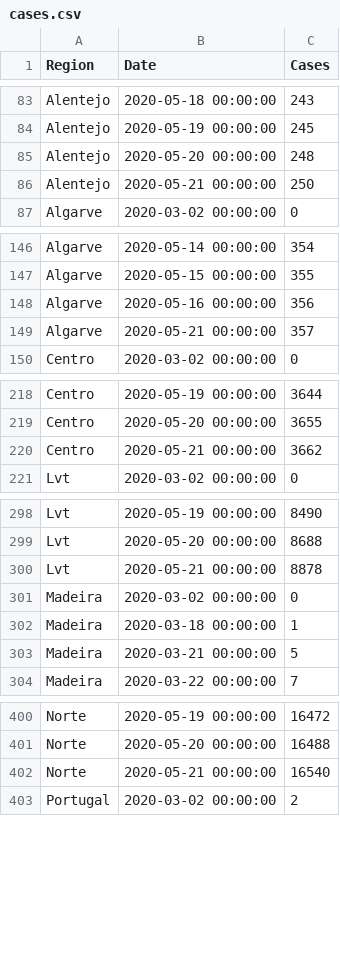
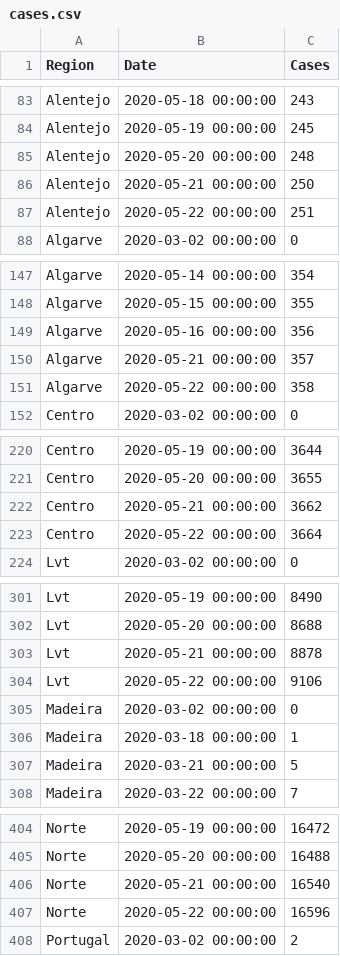
Before and after one commit to builduplabs/covid-countdown, a CSV file: src/data/cases.csv, drawn as a sheet; only a part is shown, gaps mark what is left out; the diff covers the shown part only; the diff names each change by its address in the sheet, - before the commit and + after, or states it on an @@ line.

Commit message:
Update cases.csv

```diff
--- a/src/data/cases.csv
+++ b/src/data/cases.csv
+row 87: Alentejo | 2020-05-22 00:00:00 | 251
+row 151: Algarve | 2020-05-22 00:00:00 | 358
+row 223: Centro | 2020-05-22 00:00:00 | 3664
+row 304: Lvt | 2020-05-22 00:00:00 | 9106
+row 407: Norte | 2020-05-22 00:00:00 | 16596
```
Also changed, not shown: 1 added row elsewhere in this file.
